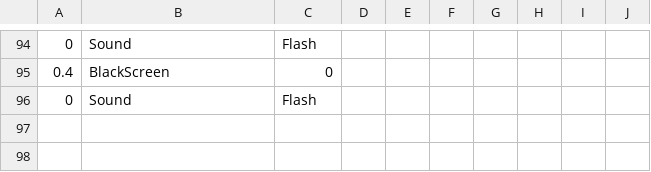
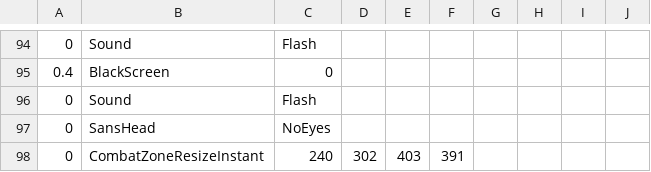
Before and after one commit to mario1D240/bad-time-simulator-remake-hd-sprite, a CSV file: sans_intro.csv, drawn as a sheet; only a part is shown, gaps mark what is left out; the diff names each change by its address in the sheet, - before the commit and + after, or states it on an @@ line.

Commit message:
Update sans_intro.csv

```diff
--- a/sans_intro.csv
+++ b/sans_intro.csv
+row 97: 0 | SansHead | NoEyes
+row 98: 0 | CombatZoneResizeInstant | 240 | 302 | 403 | 391
```
